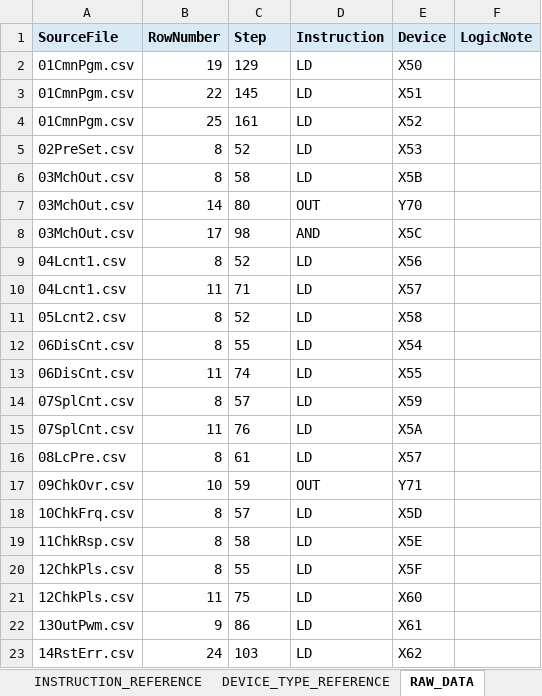
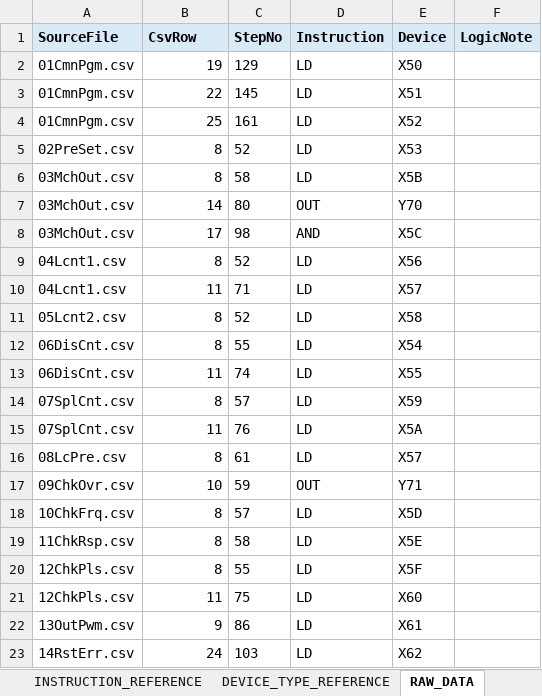
Before and after one commit to shw98-jp/gxworks2-io-list-lab, an Excel workbook: output/io_list_report.xlsx, sheet RAW_DATA, drawn as a sheet; values as stored, in another font and other column widths than the file's, no borders; the diff names each change by its address in the sheet, - before the commit and + after, or states it on an @@ line.

```diff
--- a/output/io_list_report.xlsx (sheet RAW_DATA)
+++ b/output/io_list_report.xlsx (sheet RAW_DATA)
-B1: RowNumber
+B1: CsvRow
-C1: Step
+C1: StepNo
```
Also changed, not shown: sheet INPUT, sheet CHECK, sheet OUTPUT, sheet CHECK_REFERENCE, sheet DEVICE_USAGE, sheet SUMMARY, 1 more sheet, 8 other files.
